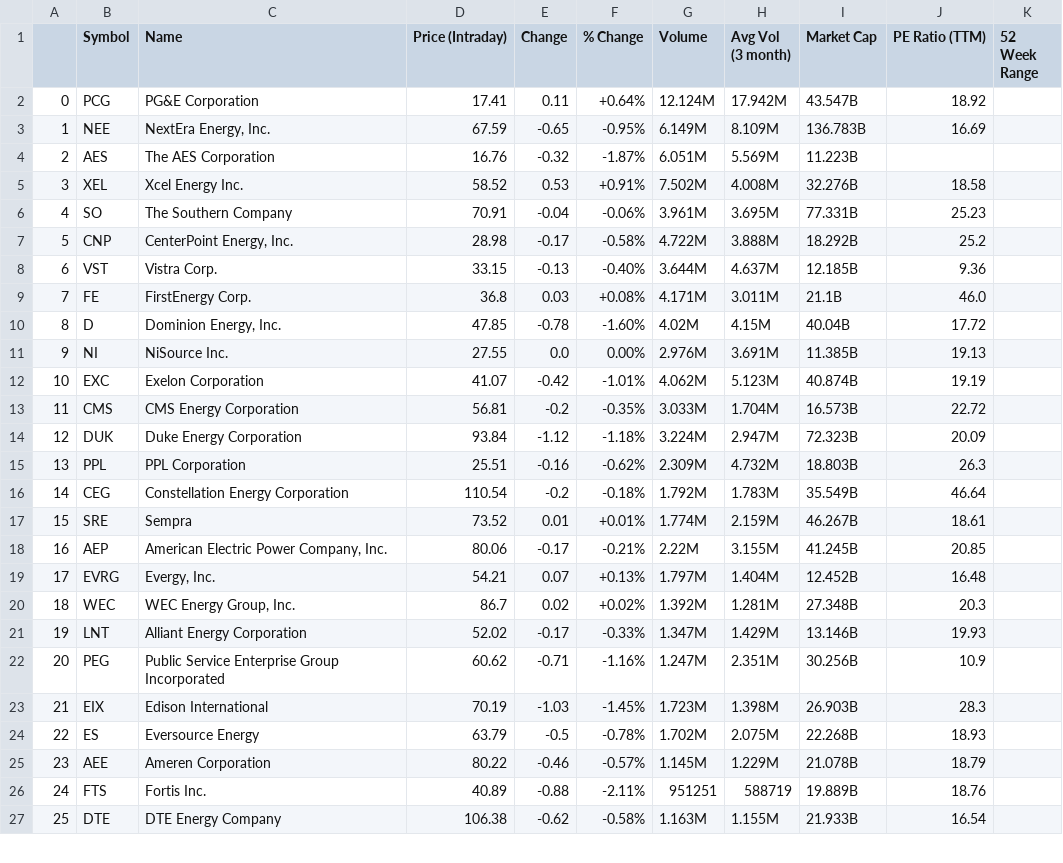
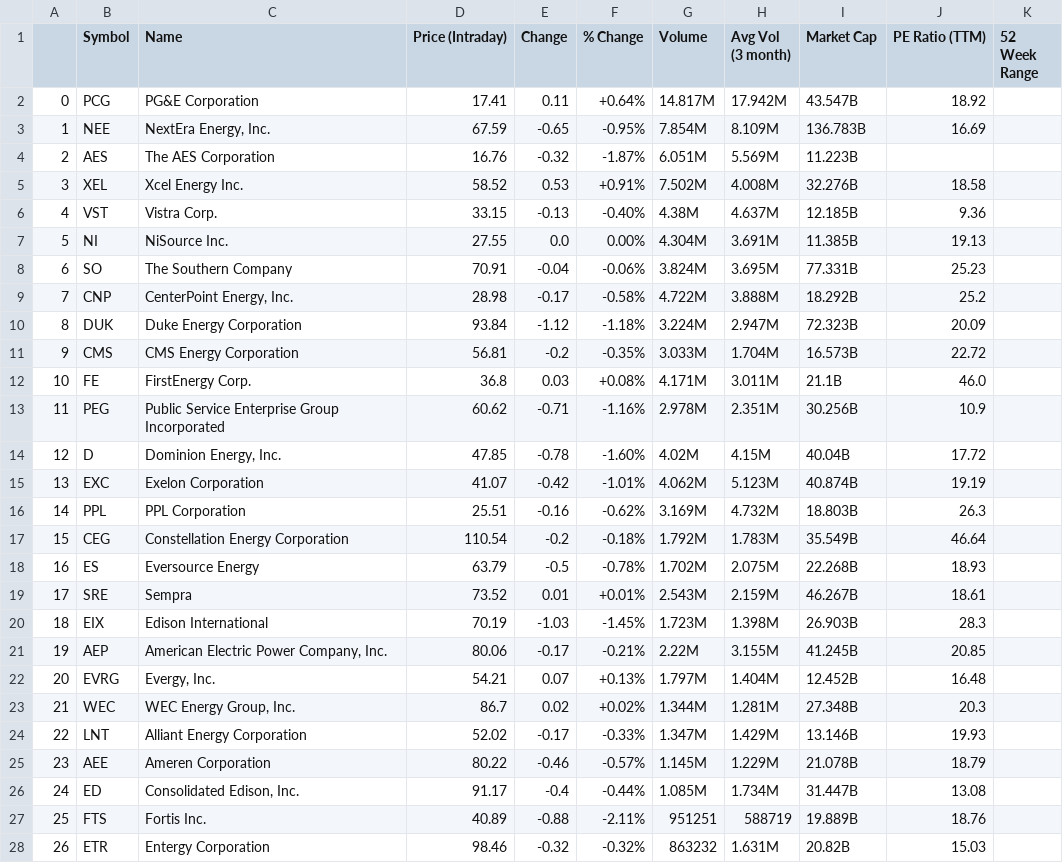
Before and after one commit to suryasashankgundepudi/Live_Pairs_Trading, a CSV file: research/utilities/data/utilities.csv, drawn as a sheet; only a part is shown; the shorter side is filled out with more unchanged rows; removed rows and columns are numbered as before the commit, all else as after; the diff covers the shown part only; the diff names each change by its address in the sheet, - before the commit and + after, or states it on an @@ line.

Commit message:
Revised p values

```diff
--- a/research/utilities/data/utilities.csv
+++ b/research/utilities/data/utilities.csv
-G2 (Volume): 12.124M
+G2 (Volume): 14.817M
-G3 (Volume): 6.149M
+G3 (Volume): 7.854M
+row 6: 4 | VST | Vistra Corp. | 33.15 | -0.13 | -0.40% | 4.38M | 4.637M | 12.185B | 9.36
+row 7: 5 | NI | NiSource Inc. | 27.55 | 0.0 | 0.00% | 4.304M | 3.691M | 11.385B | 19.13
@@ column A renumbered between rows 8 and 49 @@
-G8 (Volume): 3.961M
+G8 (Volume): 3.824M
-row 8: 6 | VST | Vistra Corp. | 33.15 | -0.13 | -0.40% | 3.644M | 4.637M | 12.185B | 9.36
@@ row 14 moved to row 10: 8 @@
@@ row 13 moved to row 11: 9 @@
+row 13: 11 | PEG | Public Service Enterprise Group Incorporated | 60.62 | -0.71 | -1.16% | 2.978M | 2.351M | 30.256B | 10.9
-row 11: 9 | NI | NiSource Inc. | 27.55 | 0.0 | 0.00% | 2.976M | 3.691M | 11.385B | 19.13
-G16 (Volume): 2.309M
+G16 (Volume): 3.169M
@@ row 24 moved to row 18: 16 @@
-G19 (Volume): 1.774M
+G19 (Volume): 2.543M
@@ row 23 moved to row 20: 18 @@
-G23 (Volume): 1.392M
+G23 (Volume): 1.344M
-row 22: 20 | PEG | Public Service Enterprise Group Incorporated | 60.62 | -0.71 | -1.16% | 1.247M | 2.351M | 30.256B | 10.9
@@ row 28 moved to row 26: 24 @@
+row 28: 26 | ETR | Entergy Corporation | 98.46 | -0.32 | -0.32% | 863232 | 1.631M | 20.82B | 15.03
```
Also changed, not shown: 1 added row, 2 removed rows, 3 moved rows and 2 edited cells elsewhere in this file, 4 other files.
